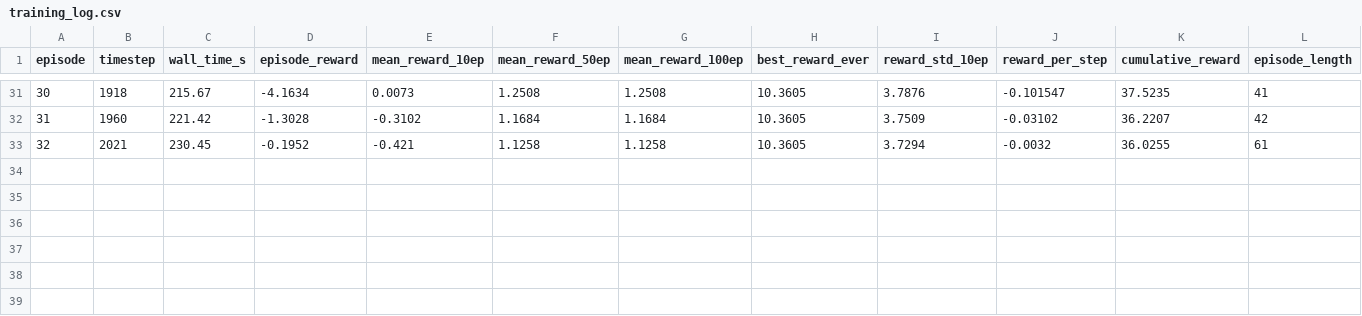
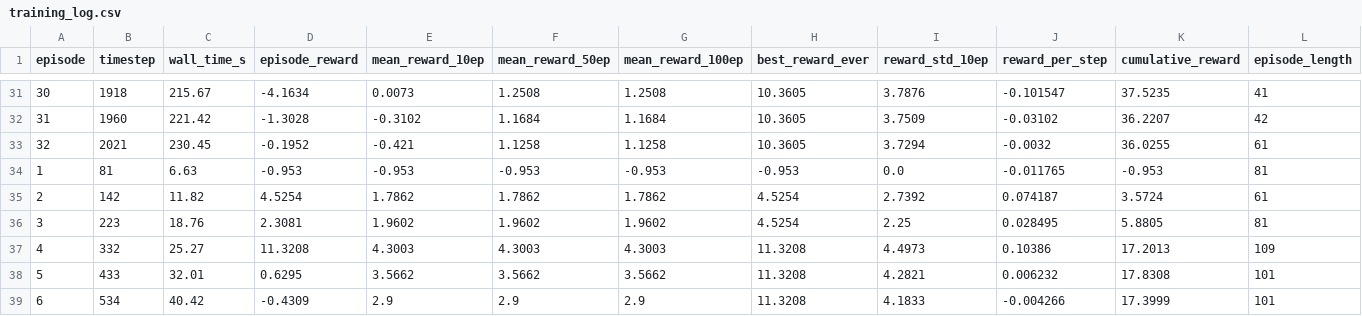
Before and after one commit to dipayan0108/BTP_SPRING, a CSV file: Results_BLIP/runs/train/training_log.csv, drawn as a sheet; only a part is shown, gaps mark what is left out; rows hold the shown columns only; the diff names each change by its address in the sheet, - before the commit and + after, or states it on an @@ line.

```diff
--- a/Results_BLIP/runs/train/training_log.csv
+++ b/Results_BLIP/runs/train/training_log.csv
+row 34: 1 | 81 | 6.63 | -0.953 | -0.953 | -0.953 | -0.953 | -0.953 | 0.0 | -0.011765 | -0.953 | 81
+row 35: 2 | 142 | 11.82 | 4.5254 | 1.7862 | 1.7862 | 1.7862 | 4.5254 | 2.7392 | 0.074187 | 3.5724 | 61
+row 36: 3 | 223 | 18.76 | 2.3081 | 1.9602 | 1.9602 | 1.9602 | 4.5254 | 2.25 | 0.028495 | 5.8805 | 81
+row 37: 4 | 332 | 25.27 | 11.3208 | 4.3003 | 4.3003 | 4.3003 | 11.3208 | 4.4973 | 0.10386 | 17.2013 | 109
+row 38: 5 | 433 | 32.01 | 0.6295 | 3.5662 | 3.5662 | 3.5662 | 11.3208 | 4.2821 | 0.006232 | 17.8308 | 101
+row 39: 6 | 534 | 40.42 | -0.4309 | 2.9 | 2.9 | 2.9 | 11.3208 | 4.1833 | -0.004266 | 17.3999 | 101
```
Also changed, not shown: 11 other files.
